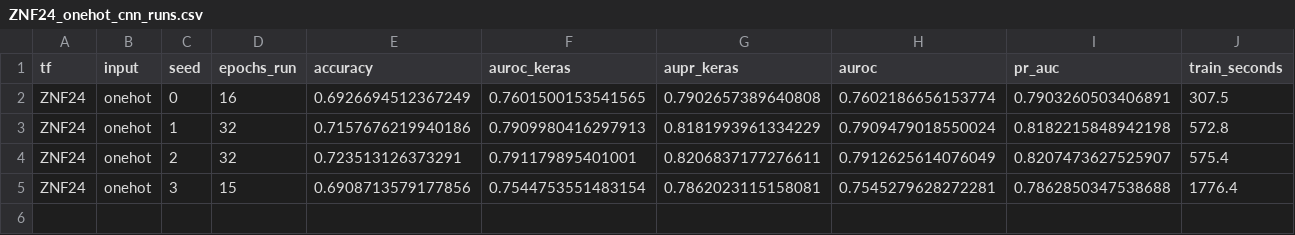
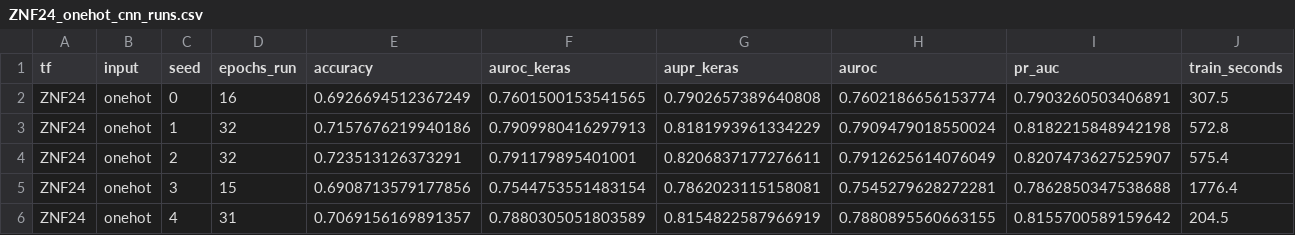
Before and after one commit to Noah-Medvinsky/ctcf-pwm-vs-hyenadna, a CSV file: results/tables/ZNF24_onehot_cnn_runs.csv, drawn as a sheet.

```diff
--- a/results/tables/ZNF24_onehot_cnn_runs.csv
+++ b/results/tables/ZNF24_onehot_cnn_runs.csv
@@ -5 +5,2 @@ ZNF24,onehot,2,32,0.723513126373291,0.791179895401001,0.8206837177276611,0.79126
 ZNF24,onehot,3,15,0.6908713579177856,0.7544753551483154,0.7862023115158081,0.7545279628272281,0.7862850347538688,1776.4
+ZNF24,onehot,4,31,0.7069156169891357,0.7880305051803589,0.8154822587966919,0.7880895560663155,0.8155700589159642,204.5
```
Also changed, not shown: results/tables/CTCF_hyena_cnn_runs.csv, 16 other files.
